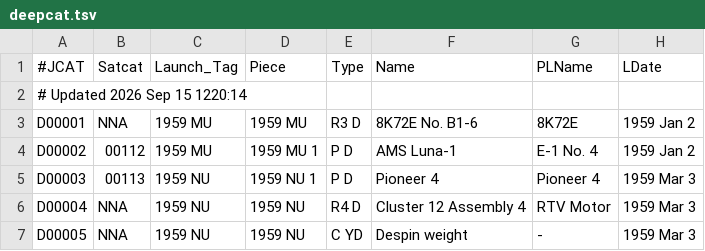
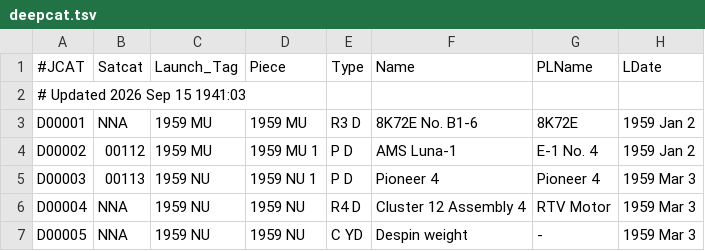
Before and after one commit to sizhewang25/jonathon-space-archive, a TSV file: data/deepcat.tsv, drawn as a sheet; only a part is shown; the diff names each change by its address in the sheet, - before the commit and + after, or states it on an @@ line.

```diff
--- a/data/deepcat.tsv
+++ b/data/deepcat.tsv
-A2 (#JCAT): # Updated 2026 Sep 15 1220:14
+A2 (#JCAT): # Updated 2026 Sep 15 1941:03
```
Also changed, not shown: data/ftocat.tsv, data/geotab.tsv, 5 other files.
